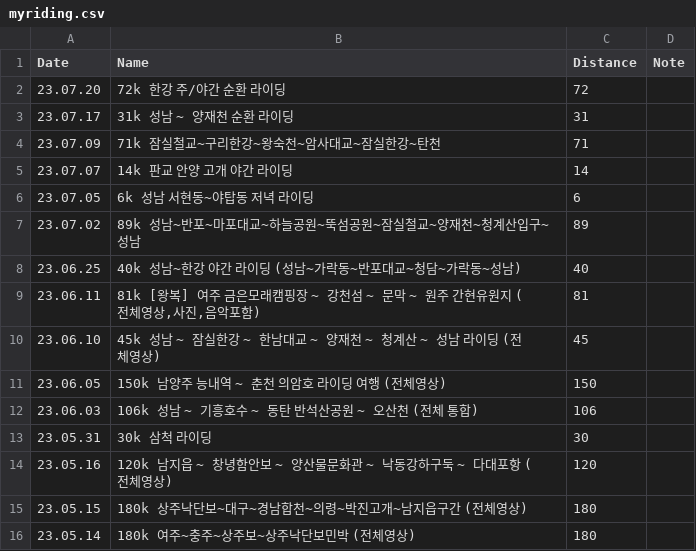
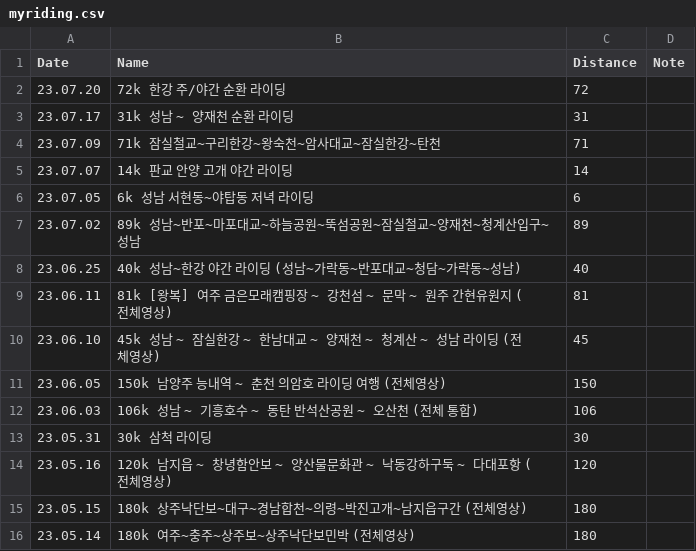
Before and after one commit to hcmoon92/my-place, a CSV file: myriding.csv, drawn as a sheet.

Commit message:
Update myriding.csv

```diff
--- a/myriding.csv
+++ b/myriding.csv
@@ -8,3 +8,3 @@ Date,Name,Distance,Note
 23.06.25,40k 성남~한강 야간 라이딩 (성남~가락동~반포대교~청담~가락동~성남),40,
-"23.06.11","81k [왕복] 여주 금은모래캠핑장 ~ 강천섬 ~ 문막 ~ 원주 간현유원지 (전체영상,사진,음악포함)","81",
+23.06.11,81k [왕복] 여주 금은모래캠핑장 ~ 강천섬 ~ 문막 ~ 원주 간현유원지 (전체영상),81,
 23.06.10,45k 성남 ~ 잠실한강 ~ 한남대교 ~ 양재천 ~ 청계산 ~ 성남 라이딩 (전체영상),45,
```
